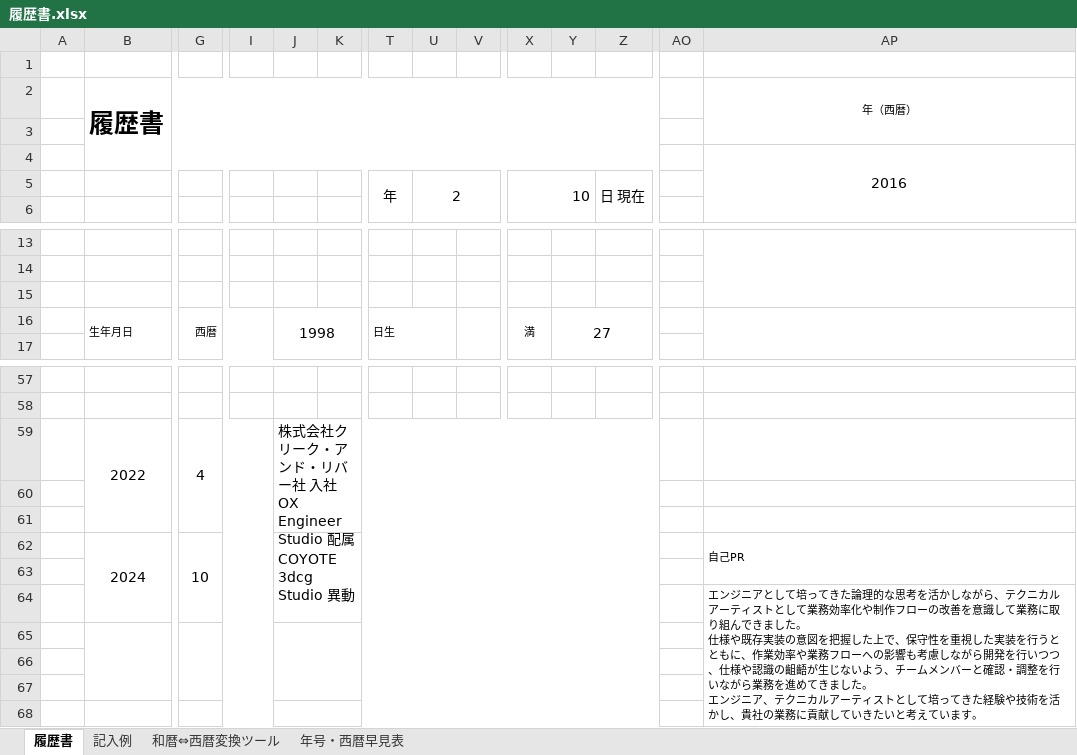
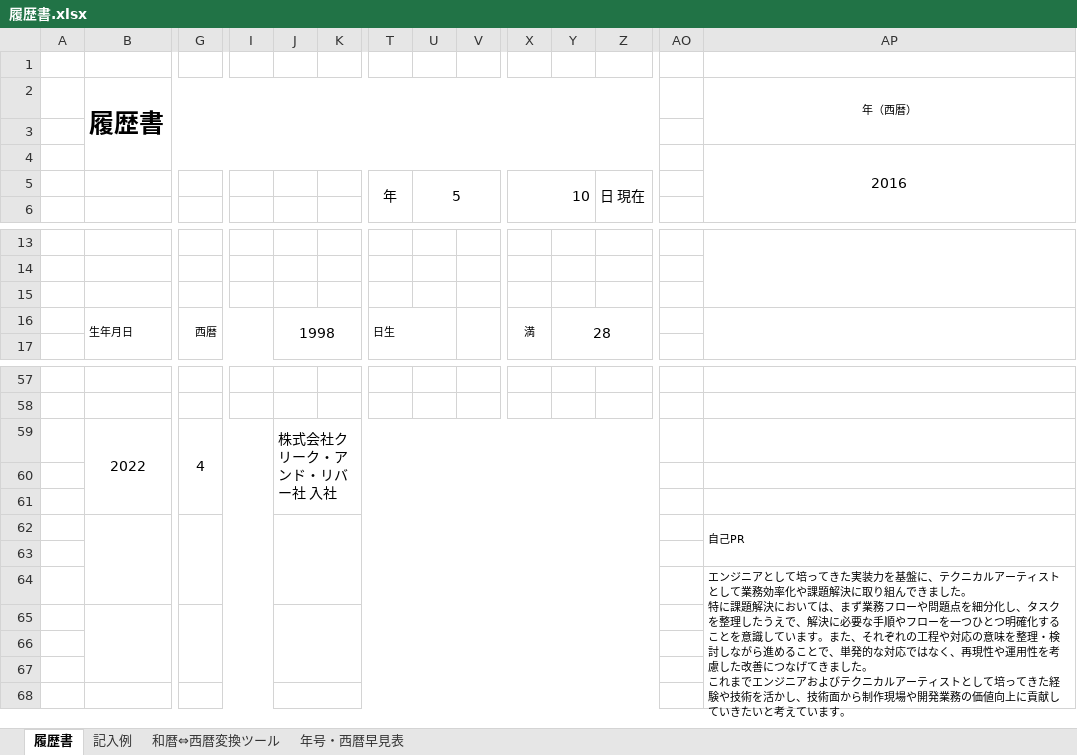
Before and after one commit to uminchegject/ToDo, an Excel workbook: Employ/履歴書.xlsx, sheet 履歴書, drawn as a sheet; only a part is shown, gaps mark what is left out; values as stored, in another font and other column widths than the file's, no borders; charts and pictures not drawn; removed rows and columns are numbered as before the commit, all else as after; rows hold the shown columns only; ↵ is a line break in a cell; the diff names each change by its address in the sheet, - before the commit and + after, or states it on an @@ line.

```diff
--- a/Employ/履歴書.xlsx (sheet 履歴書)
+++ b/Employ/履歴書.xlsx (sheet 履歴書)
-U5: 2
+U5: 5
-Y16: 27
+Y16: 28
-J59: 株式会社クリーク・アンド・リバー社 入社 OX Engineer Studio 配属
+J59: 株式会社クリーク・アンド・リバー社 入社
-row 62:  | 2024 | 10 |  | COYOTE 3dcg Studio 異動 |  |  |  |  |  |  |  |  | 自己PR
+row 62:  |  |  |  |  |  |  |  |  |  |  |  |  | 自己PR
-AP64 (年（西暦）): …ってきた論理的な思考を活かしながら、テクニカルアーティストとして業務効率化や制作フローの改善を意識して業務に取り組んできました。 ↵ 仕様や既存実装の意図を把握した上で、保守性を重視した実装を行うとともに、作業効率や業務フローへの影響も考慮しながら開発を行いつつ、仕様や認識の齟齬が生じないよう、チームメンバーと確認・調整を行いながら業務を進めてきました。 ↵ エンジニア、テクニカルアーティストとして培ってきた経験や技術を活かし、貴社の業務に貢献し…
+AP64 (年（西暦）): …ってきた実装力を基盤に、テクニカルアーティストとして業務効率化や課題解決に取り組んできました。 ↵ 特に課題解決においては、まず業務フローや問題点を細分化し、タスクを整理したうえで、解決に必要な手順やフローを一つひとつ明確化することを意識しています。また、それぞれの工程や対応の意味を整理・検討しながら進めることで、単発的な対応ではなく、再現性や運用性を考慮した改善につなげてきました。 ↵ これまでエンジニアおよびテクニカルアーティストとして培ってきた経験や技術を活かし、技術面から制作現場や開発業務の価値向上に貢献し…
```
Also changed, not shown: charts or pictures, 3 other files.
